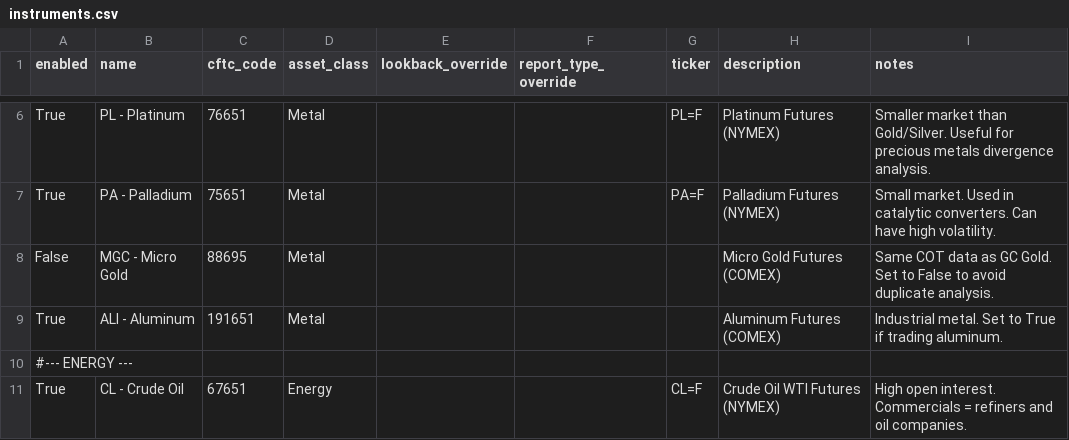
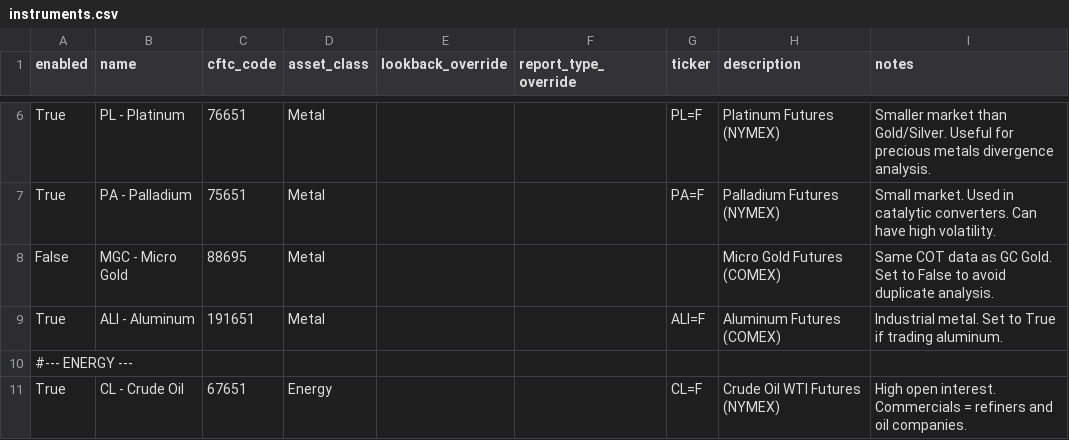
Before and after one commit to simsisim/cot_analyzer, a CSV file: user_input/instruments.csv, drawn as a sheet; only a part is shown, gaps mark what is left out.

Commit message:
calculations

```diff
--- a/user_input/instruments.csv
+++ b/user_input/instruments.csv
@@ -8,3 +8,3 @@ True,PA - Palladium,75651,Metal,,,PA=F,Palladium Futures (NYMEX),Small market. U
 False,MGC - Micro Gold,88695,Metal,,,,Micro Gold Futures (COMEX),Same COT data as GC Gold. Set to False to avoid duplicate analysis.
-True,ALI - Aluminum,191651,Metal,,,,Aluminum Futures (COMEX),Industrial metal. Set to True if trading aluminum.
+True,ALI - Aluminum,191651,Metal,,,ALI=F,Aluminum Futures (COMEX),Industrial metal. Set to True if trading aluminum.
 #--- ENERGY ---,,,,,,,,
```
